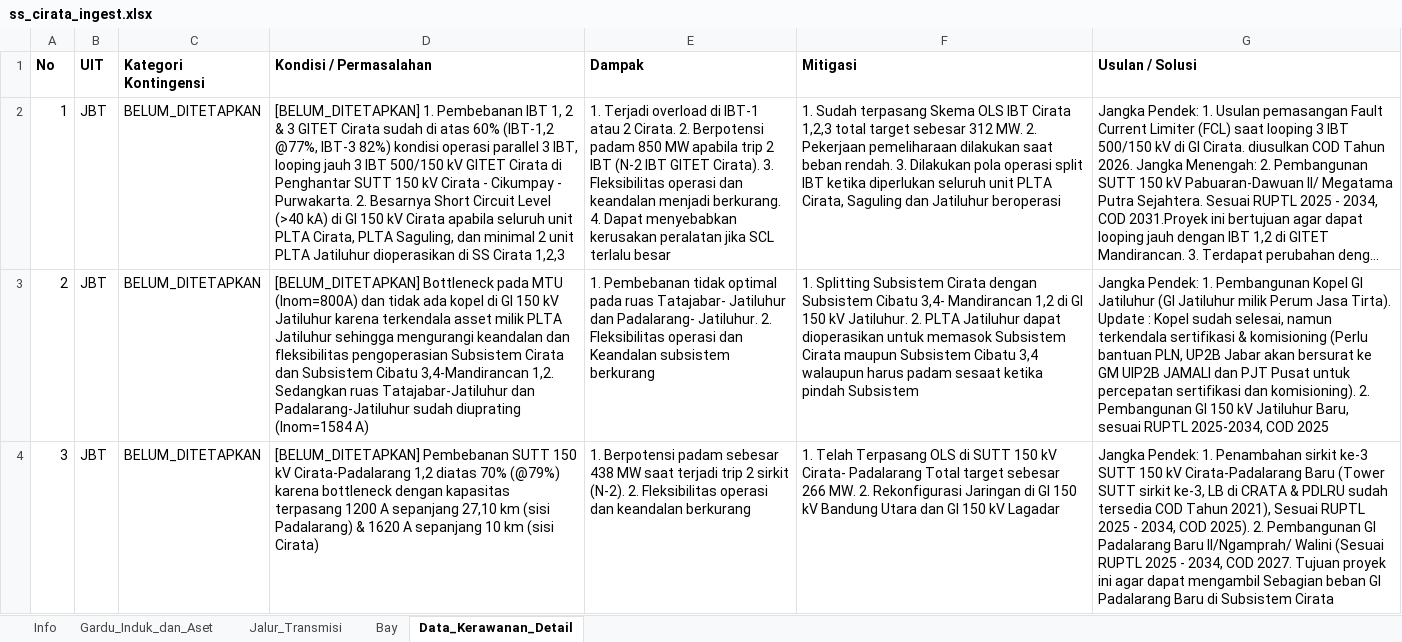
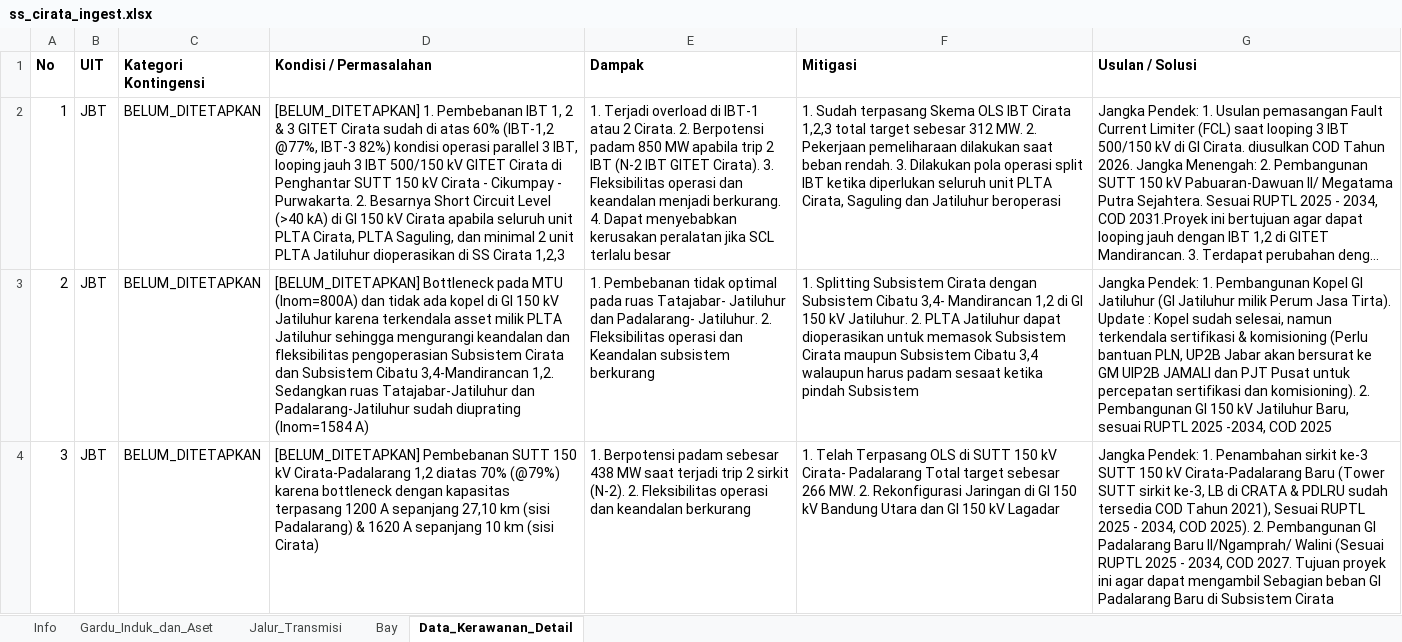
Before and after one commit to hafizna/SLD_engine, an Excel workbook: samples/ss_cirata_ingest.xlsx, sheet Data_Kerawanan_Detail, drawn as a sheet; only a part is shown; long unchanged cells end in …; values as stored, in another font and other column widths than the file's, no borders; the diff covers the shown part only; the diff names each change by its address in the sheet, - before the commit and + after, or states it on an @@ line.

```diff
--- a/samples/ss_cirata_ingest.xlsx (sheet Data_Kerawanan_Detail)
+++ b/samples/ss_cirata_ingest.xlsx (sheet Data_Kerawanan_Detail)
-G3 (Usulan / Solusi): …sesuai RUPTL 2025-2034, COD 2025
+G3 (Usulan / Solusi): …sesuai RUPTL 2025 -2034, COD 2025
```
Also changed, not shown: 4 edited cells elsewhere in this sheet, samples/ss_bdgsel_nubrg_ingest.xlsx, samples/ss_cbatu34_mdrcn_ingest.xlsx, 25 other files.
